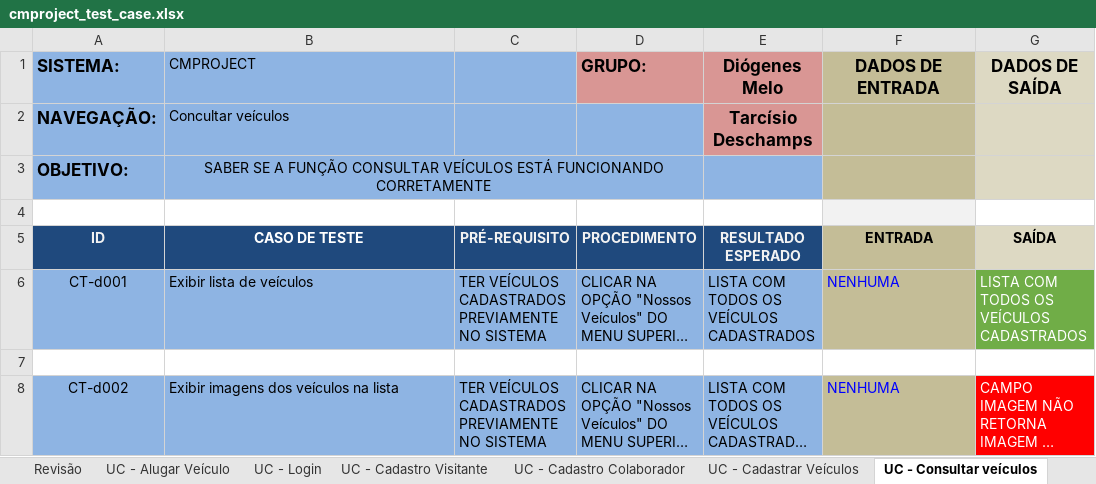
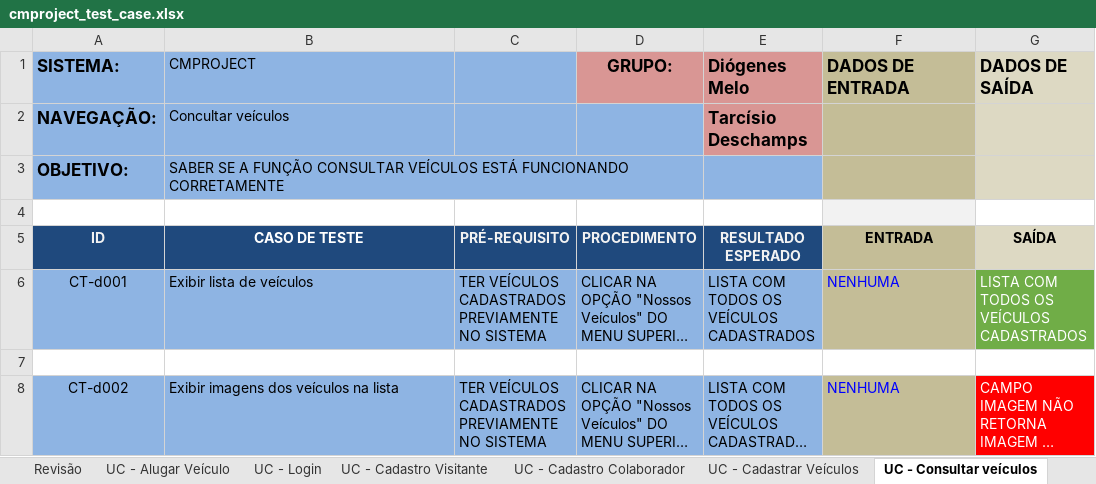
Before and after one commit to tdex/cmproject, an Excel workbook: testes/cmproject_test_case.xlsx, sheet UC - Consultar veículos, drawn as a sheet; long unchanged cells end in …; values as stored, in another font and other column widths than the file's, no borders; the diff names each change by its address in the sheet, - before the commit and + after, or states it on an @@ line.

```diff
--- a/testes/cmproject_test_case.xlsx (sheet UC - Consultar veículos)
+++ b/testes/cmproject_test_case.xlsx (sheet UC - Consultar veículos)
-D1 alignment: left
+D1 alignment: center
-E1:G1 alignment: center
+E1:G1 alignment: left
-E2 alignment: center
+E2 alignment: left
-B3 alignment: center
+B3 alignment: left
```
Also changed, not shown: sheet UC - Cadastro Colaborador, sheet Capa, sheet UC - Login, sheet UC - Cadastrar Veículos, sheet UC - Alugar Veículo, sheet UC - Cadastro Visitante.
